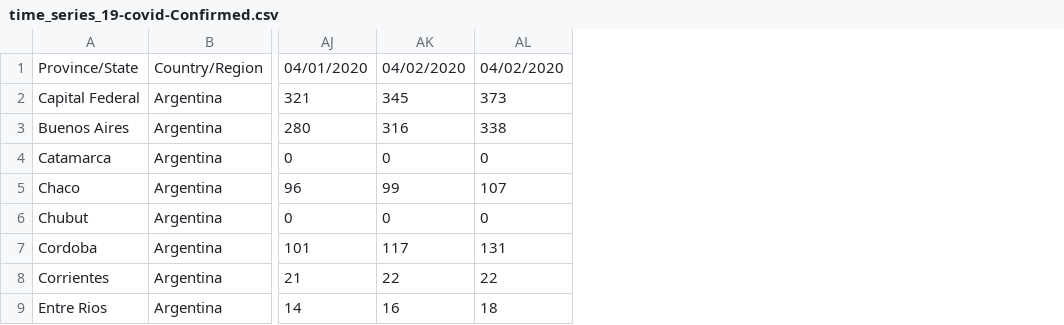
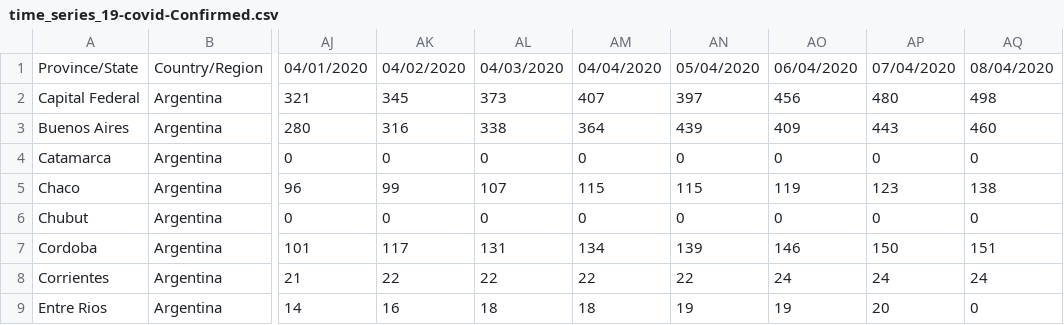
Before and after one commit to martingra/COVID19Argentina, a CSV file: data/time_series_19-covid-Confirmed.csv, drawn as a sheet; only a part is shown, gaps mark what is left out; the diff names each change by its address in the sheet, - before the commit and + after, or states it on an @@ line.

```diff
--- a/data/time_series_19-covid-Confirmed.csv
+++ b/data/time_series_19-covid-Confirmed.csv
+column AM, rows 1-9: 04/04/2020 | 407 | 364 | 0 | 115 | 0 | 134 | 22 | 18
+column AN, rows 1-9: 05/04/2020 | 397 | 439 | 0 | 115 | 0 | 139 | 22 | 19
+column AO, rows 1-9: 06/04/2020 | 456 | 409 | 0 | 119 | 0 | 146 | 24 | 19
+column AP, rows 1-9: 07/04/2020 | 480 | 443 | 0 | 123 | 0 | 150 | 24 | 20
+column AQ, rows 1-9: 08/04/2020 | 498 | 460 | 0 | 138 | 0 | 151 | 24 | 0
-AL1: 04/02/2020
+AL1: 04/03/2020
```
Also changed, not shown: data/time_series_19-covid-Deaths.csv, data/time_series_19-covid-Recovered.csv.
